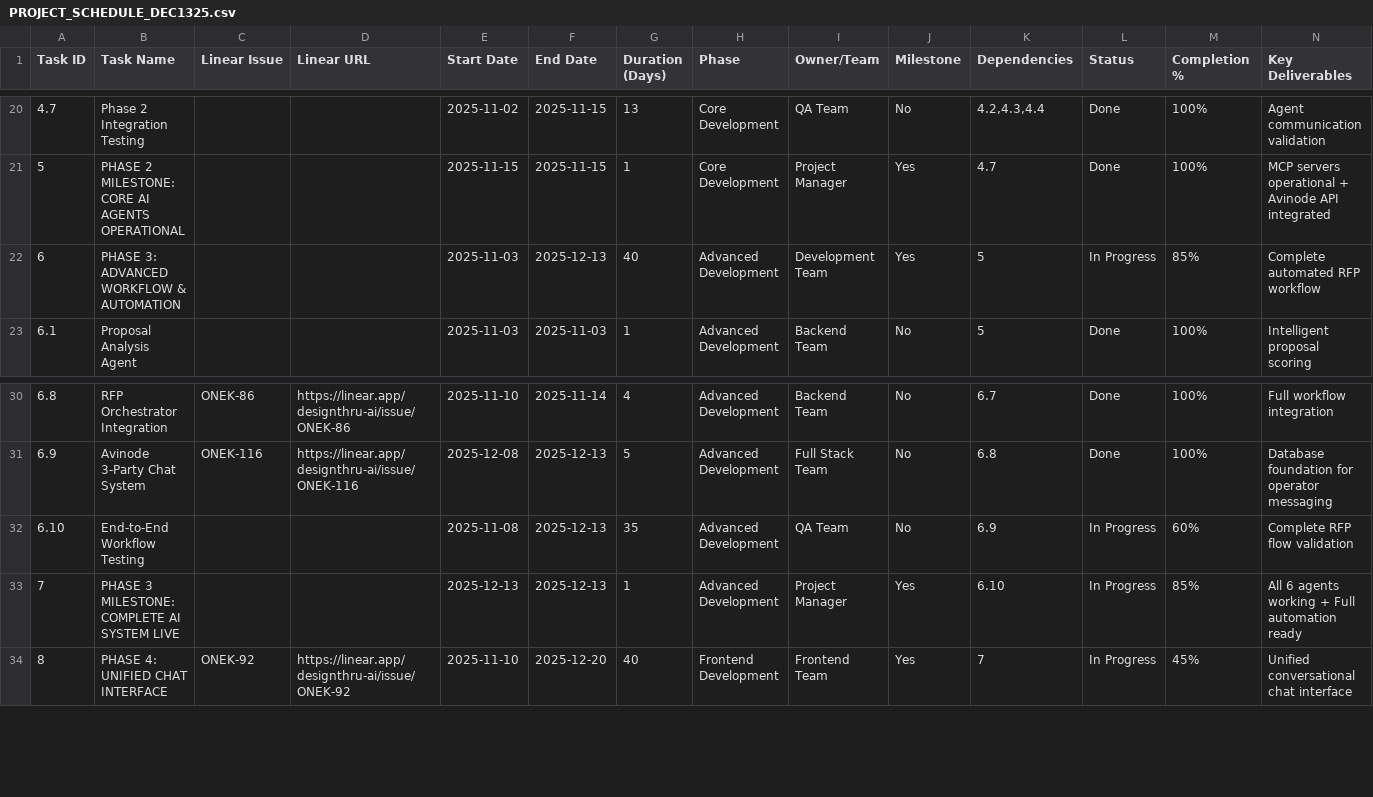
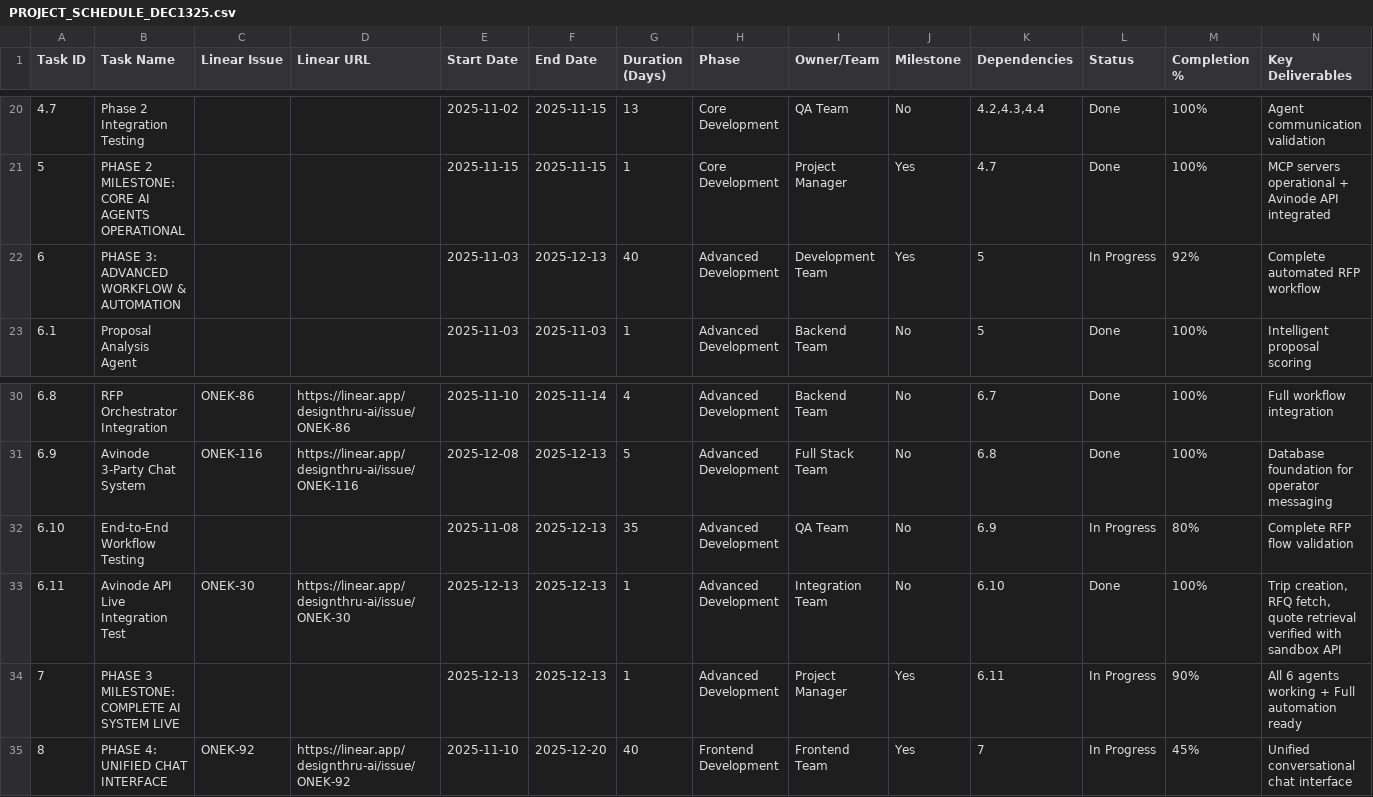
Before and after one commit to kingler/v0-jetvision-assistant, a CSV file: docs/communication/PROJECT_SCHEDULE_DEC1325.csv, drawn as a sheet; only a part is shown, gaps mark what is left out.

```diff
--- a/docs/communication/PROJECT_SCHEDULE_DEC1325.csv
+++ b/docs/communication/PROJECT_SCHEDULE_DEC1325.csv
@@ -21,3 +21,3 @@ Task ID,Task Name,Linear Issue,Linear URL,Start Date,End Date,Duration (Days),Ph
 5,PHASE 2 MILESTONE: CORE AI AGENTS OPERATIONAL,,,2025-11-15,2025-11-15,1,Core Development,Project Manager,Yes,4.7,Done,100%,MCP servers operational + Avinode API integrated
-6,PHASE 3: ADVANCED WORKFLOW & AUTOMATION,,,2025-11-03,2025-12-13,40,Advanced Development,Development Team,Yes,5,In Progress,85%,Complete automated RFP workflow
+6,PHASE 3: ADVANCED WORKFLOW & AUTOMATION,,,2025-11-03,2025-12-13,40,Advanced Development,Development Team,Yes,5,In Progress,92%,Complete automated RFP workflow
 6.1,Proposal Analysis Agent,,,2025-11-03,2025-11-03,1,Advanced Development,Backend Team,No,5,Done,100%,Intelligent proposal scoring
@@ -31,4 +31,5 @@ Task ID,Task Name,Linear Issue,Linear URL,Start Date,End Date,Duration (Days),Ph
 6.9,Avinode 3-Party Chat System,ONEK-116,https://linear.app/designthru-ai/issue/ONEK-116,2025-12-08,2025-12-13,5,Advanced Development,Full Stack Team,No,6.8,Done,100%,Database foundation for operator messaging
-6.10,End-to-End Workflow Testing,,,2025-11-08,2025-12-13,35,Advanced Development,QA Team,No,6.9,In Progress,60%,Complete RFP flow validation
-7,PHASE 3 MILESTONE: COMPLETE AI SYSTEM LIVE,,,2025-12-13,2025-12-13,1,Advanced Development,Project Manager,Yes,6.10,In Progress,85%,All 6 agents working + Full automation ready
+6.10,End-to-End Workflow Testing,,,2025-11-08,2025-12-13,35,Advanced Development,QA Team,No,6.9,In Progress,80%,Complete RFP flow validation
+6.11,Avinode API Live Integration Test,ONEK-30,https://linear.app/designthru-ai/issue/ONEK-30,2025-12-13,2025-12-13,1,Advanced Development,Integration Team,No,6.10,Done,100%,"Trip creation, RFQ fetch, quote retrieval verified with sandbox API"
+7,PHASE 3 MILESTONE: COMPLETE AI SYSTEM LIVE,,,2025-12-13,2025-12-13,1,Advanced Development,Project Manager,Yes,6.11,In Progress,90%,All 6 agents working + Full automation ready
 8,PHASE 4: UNIFIED CHAT INTERFACE,ONEK-92,https://linear.app/designthru-ai/issue/ONEK-92,2025-11-10,2025-12-20,40,Frontend Development,Frontend Team,Yes,7,In Progress,45%,Unified conversational chat interface
```
Also changed, not shown: 3 other files.
